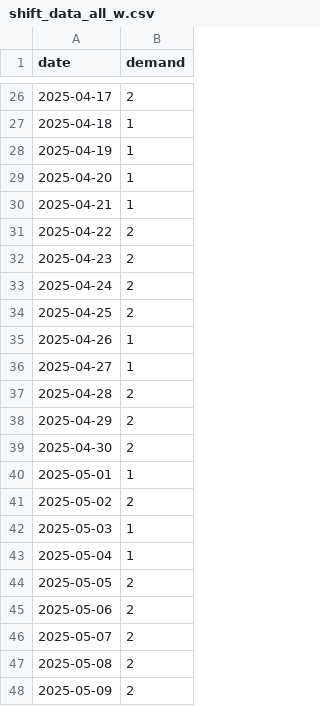
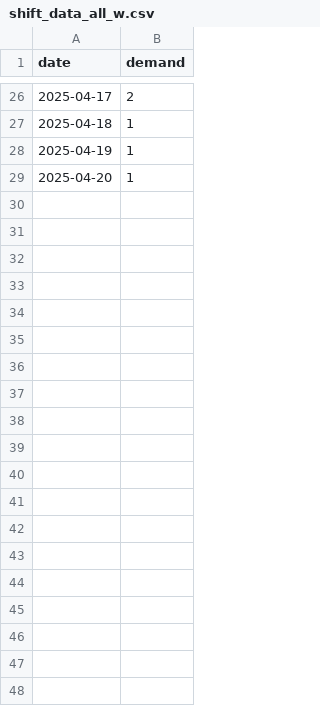
Before and after one commit to larssonnathalie/QMaxH-Cap, a CSV file: data/intermediate/shift_data_all_w.csv, drawn as a sheet; only a part is shown, gaps mark what is left out; the diff covers the shown part only; the diff names each change by its address in the sheet, - before the commit and + after, or states it on an @@ line.

```diff
--- a/data/intermediate/shift_data_all_w.csv
+++ b/data/intermediate/shift_data_all_w.csv
-row 30: 2025-04-21 | 1
-row 31: 2025-04-22 | 2
-row 32: 2025-04-23 | 2
-row 33: 2025-04-24 | 2
-row 34: 2025-04-25 | 2
-row 35: 2025-04-26 | 1
-row 36: 2025-04-27 | 1
-row 37: 2025-04-28 | 2
-row 38: 2025-04-29 | 2
-row 39: 2025-04-30 | 2
-row 40: 2025-05-01 | 1
-row 41: 2025-05-02 | 2
-row 42: 2025-05-03 | 1
-row 43: 2025-05-04 | 1
-row 44: 2025-05-05 | 2
-row 45: 2025-05-06 | 2
-row 46: 2025-05-07 | 2
-row 47: 2025-05-08 | 2
-row 48: 2025-05-09 | 2
```
Also changed, not shown: 52 removed rows elsewhere in this file, data/intermediate/empty_calendar.csv, data/intermediate/physician_data.csv, 10 other files.
